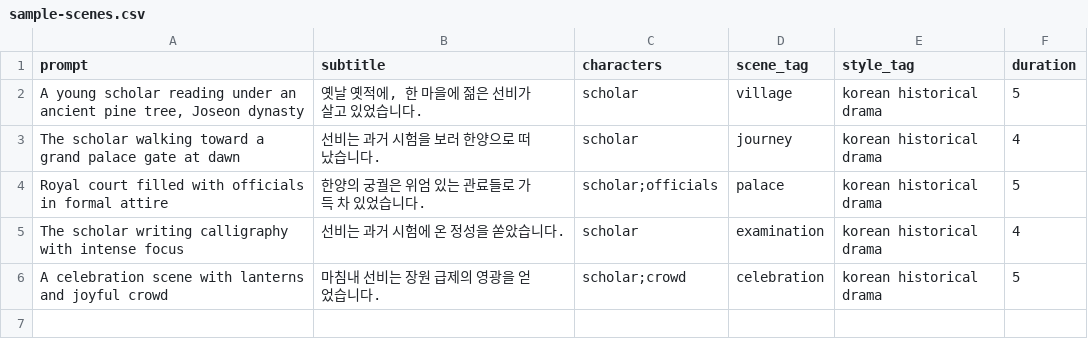
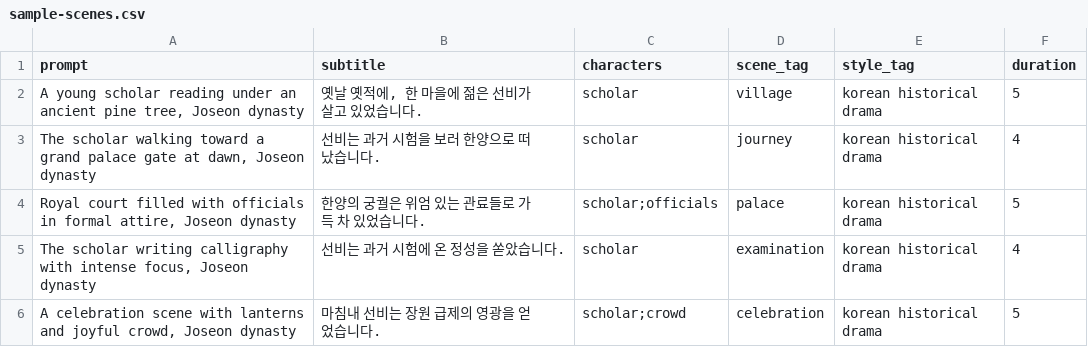
Before and after one commit to touchizen/touchizen.github.io, a CSV file: guide/ko/autoflowcut/samples/sample-scenes.csv, drawn as a sheet.

```diff
--- a/guide/ko/autoflowcut/samples/sample-scenes.csv
+++ b/guide/ko/autoflowcut/samples/sample-scenes.csv
@@ -2,5 +2,5 @@ prompt,subtitle,characters,scene_tag,style_tag,duration
 "A young scholar reading under an ancient pine tree, Joseon dynasty","옛날 옛적에, 한 마을에 젊은 선비가 살고 있었습니다.",scholar,village,korean historical drama,5
-"The scholar walking toward a grand palace gate at dawn","선비는 과거 시험을 보러 한양으로 떠났습니다.",scholar,journey,korean historical drama,4
-"Royal court filled with officials in formal attire","한양의 궁궐은 위엄 있는 관료들로 가득 차 있었습니다.",scholar;officials,palace,korean historical drama,5
-"The scholar writing calligraphy with intense focus","선비는 과거 시험에 온 정성을 쏟았습니다.",scholar,examination,korean historical drama,4
-"A celebration scene with lanterns and joyful crowd","마침내 선비는 장원 급제의 영광을 얻었습니다.",scholar;crowd,celebration,korean historical drama,5
+"The scholar walking toward a grand palace gate at dawn, Joseon dynasty","선비는 과거 시험을 보러 한양으로 떠났습니다.",scholar,journey,korean historical drama,4
+"Royal court filled with officials in formal attire, Joseon dynasty","한양의 궁궐은 위엄 있는 관료들로 가득 차 있었습니다.",scholar;officials,palace,korean historical drama,5
+"The scholar writing calligraphy with intense focus, Joseon dynasty","선비는 과거 시험에 온 정성을 쏟았습니다.",scholar,examination,korean historical drama,4
+"A celebration scene with lanterns and joyful crowd, Joseon dynasty","마침내 선비는 장원 급제의 영광을 얻었습니다.",scholar;crowd,celebration,korean historical drama,5
```
Also changed, not shown: guide/de/autoflowcut/samples/sample-scenes.csv, guide/ja/autoflowcut/samples/sample-scenes.csv, 3 other files.
